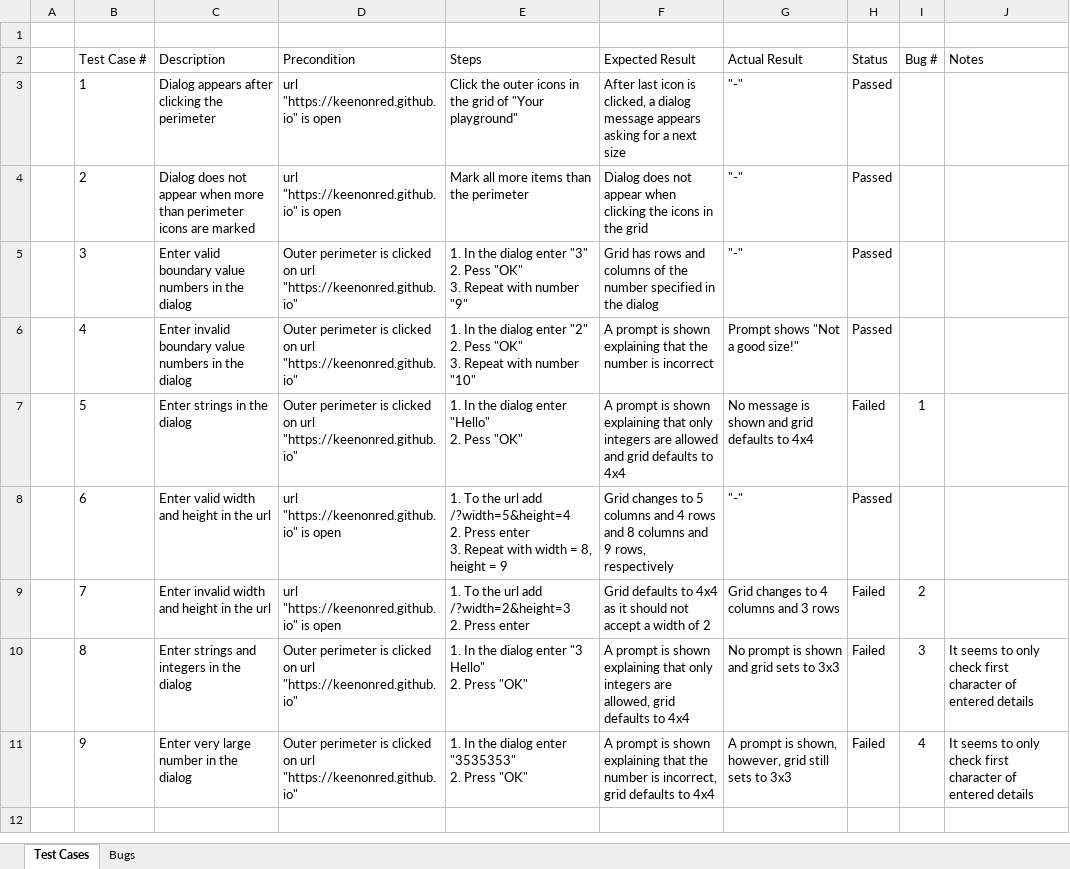
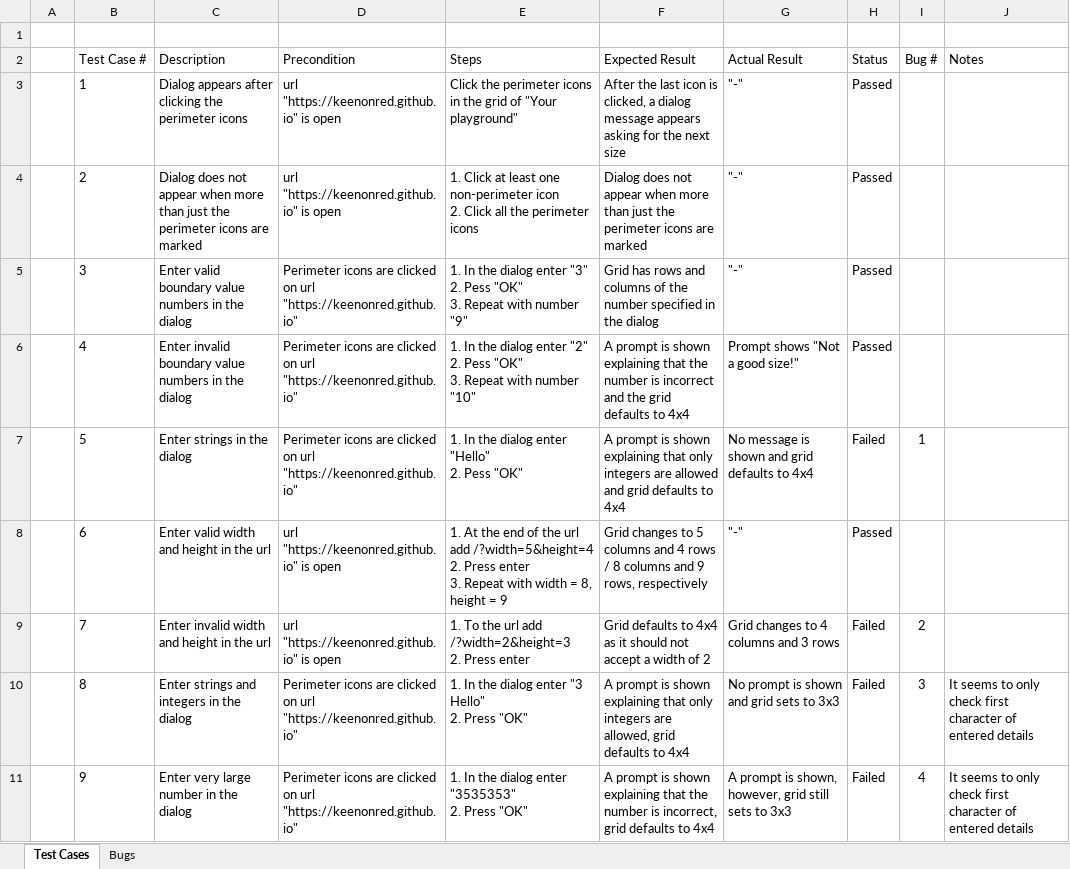
Before and after one commit to keenonred/TechnicalQATask, an Excel workbook: TestCases&Bugs.xlsx, sheet Test Cases, drawn as a sheet; values as stored, in another font and other column widths than the file's, no borders; conditional formats and table styles not drawn; ↵ is a line break in a cell; the diff names each change by its address in the sheet, - before the commit and + after, or states it on an @@ line.

Commit message:
Fix firefox tests, fix test cases and bugs report

```diff
--- a/TestCases&Bugs.xlsx (sheet Test Cases)
+++ b/TestCases&Bugs.xlsx (sheet Test Cases)
-C3 (Description): …the perimeter
+C3 (Description): …the perimeter icons
-E3 (Steps): Click the outer icons in…
+E3 (Steps): Click the perimeter icons in…
-F3 (Expected Result): After last icon is clicked, a dialog message appears asking for a next size
+F3 (Expected Result): After the last icon is clicked, a dialog message appears asking for the next size
-C4 (Description): …more than perimeter icons…
+C4 (Description): …more than just the perimeter icons…
-E4 (Steps): Mark all more items than the perimeter
+E4 (Steps): 1. Click at least one non-perimeter icon ↵ 2. Click all the perimeter icons
-F4 (Expected Result): …appear when clicking the icons in the grid
+F4 (Expected Result): …appear when more than just the perimeter icons are marked
-D5:D7 (Precondition): Outer perimeter is clicked on…
+D5:D7 (Precondition): Perimeter icons are clicked on…
-F6 (Expected Result): …is incorrect
+F6 (Expected Result): …is incorrect and the grid defaults to 4x4
-E8 (Steps): 1. To the url…
+E8 (Steps): 1. At the end of the url…
-F8 (Expected Result): …4 rows and 8 columns…
+F8 (Expected Result): …4 rows / 8 columns…
-D10:D11 (Precondition): Outer perimeter is clicked on…
+D10:D11 (Precondition): Perimeter icons are clicked on…
```
Also changed, not shown: 4 other files.
